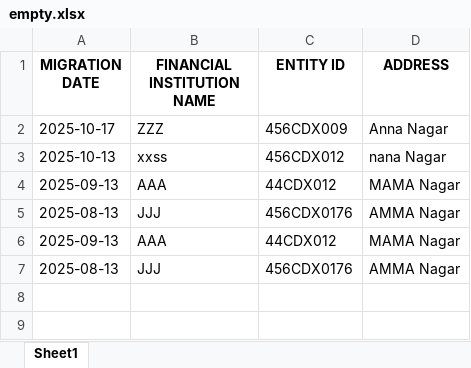
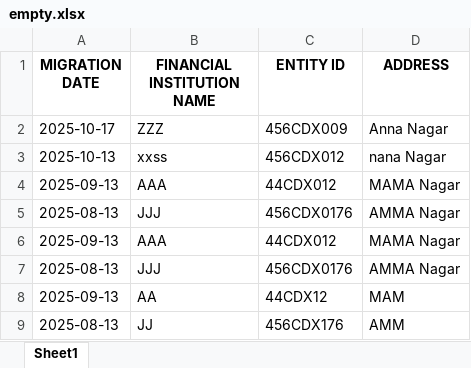
Before and after one commit to viveklade1487/FIS, an Excel workbook: empty.xlsx, sheet Sheet1, drawn as a sheet; values as stored, in another font and other column widths than the file's, no borders; the diff names each change by its address in the sheet, - before the commit and + after, or states it on an @@ line.

Commit message:
Appended data to 'Sheet1'

```diff
--- a/empty.xlsx (sheet Sheet1)
+++ b/empty.xlsx (sheet Sheet1)
+row 8: 2025-09-13 | AA | 44CDX12 | MAM
+row 9: 2025-08-13 | JJ | 456CDX176 | AMM
```
